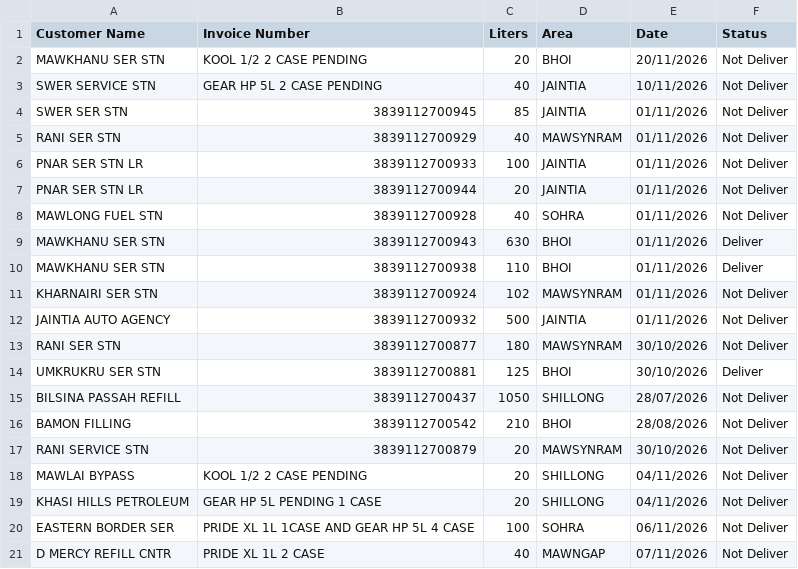
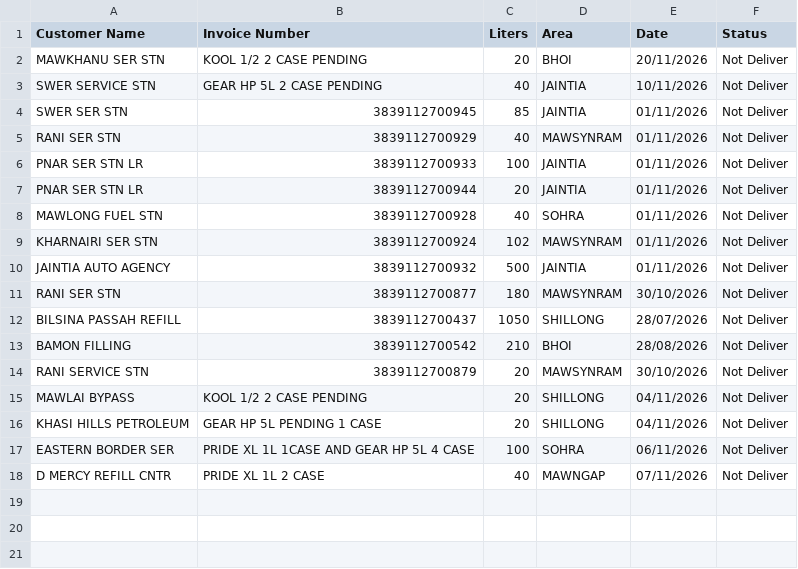
Before and after one commit to servodata98/outstandingsheetxczdv-bnmhgdaegthm-datkhfscbnlpmnb, a CSV file: outstandingsheetxczdv-bnmhgdaegthm-datkhfscbnlpmnb/Not_deliver.csv, drawn as a sheet; the diff names each change by its address in the sheet, - before the commit and + after, or states it on an @@ line.

Commit message:
Update Not_deliver.csv

```diff
--- a/outstandingsheetxczdv-bnmhgdaegthm-datkhfscbnlpmnb/Not_deliver.csv
+++ b/outstandingsheetxczdv-bnmhgdaegthm-datkhfscbnlpmnb/Not_deliver.csv
-row 9: MAWKHANU SER STN | 3839112700943 | 630 | BHOI | 01/11/2026 | Deliver
-row 10: MAWKHANU SER STN | 3839112700938 | 110 | BHOI | 01/11/2026 | Deliver
-row 14: UMKRUKRU SER STN | 3839112700881 | 125 | BHOI | 30/10/2026 | Deliver
```
